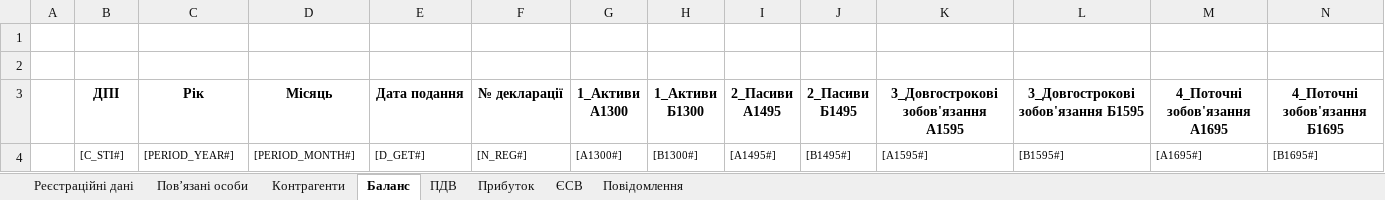
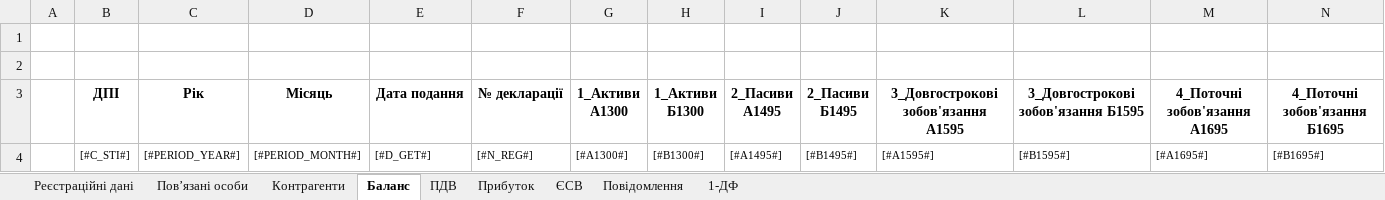
Before and after one commit to tolik8/passport, an Excel workbook: xls/passport/template.xlsx, sheet Баланс, drawn as a sheet; only a part is shown; values as stored, in another font and other column widths than the file's, no borders; the diff covers the shown part only; the diff names each change by its address in the sheet, - before the commit and + after, or states it on an @@ line.

```diff
--- a/xls/passport/template.xlsx (sheet Баланс)
+++ b/xls/passport/template.xlsx (sheet Баланс)
+sheet tab: 1-ДФ
-B4 (ДПІ): [C_STI#]
+B4 (ДПІ): [#C_STI#]
-C4 (Рік): [PERIOD_YEAR#]
+C4 (Рік): [#PERIOD_YEAR#]
-D4 (Місяць): [PERIOD_MONTH#]
+D4 (Місяць): [#PERIOD_MONTH#]
-E4 (Дата подання): [D_GET#]
+E4 (Дата подання): [#D_GET#]
-F4 (№ декларації): [N_REG#]
+F4 (№ декларації): [#N_REG#]
-G4 (1_Активи А1300): [A1300#]
+G4 (1_Активи А1300): [#A1300#]
-H4 (1_Активи Б1300): [B1300#]
+H4 (1_Активи Б1300): [#B1300#]
-I4 (2_Пасиви А1495): [A1495#]
+I4 (2_Пасиви А1495): [#A1495#]
-J4 (2_Пасиви Б1495): [B1495#]
+J4 (2_Пасиви Б1495): [#B1495#]
-K4: [A1595#]
+K4: [#A1595#]
-L4: [B1595#]
+L4: [#B1595#]
-M4 (4_Поточні зобов'язання А1695): [A1695#]
+M4 (4_Поточні зобов'язання А1695): [#A1695#]
-N4 (4_Поточні зобов'язання Б1695): [B1695#]
+N4 (4_Поточні зобов'язання Б1695): [#B1695#]
```
Also changed, not shown: 6 edited cells elsewhere in this sheet, sheet Пов’язані особи, sheet ПДВ, sheet Контрагенти, sheet Реєстраційні дані, sheet Прибуток, sheet ЄСВ, 1 more sheet, 7 other files.
